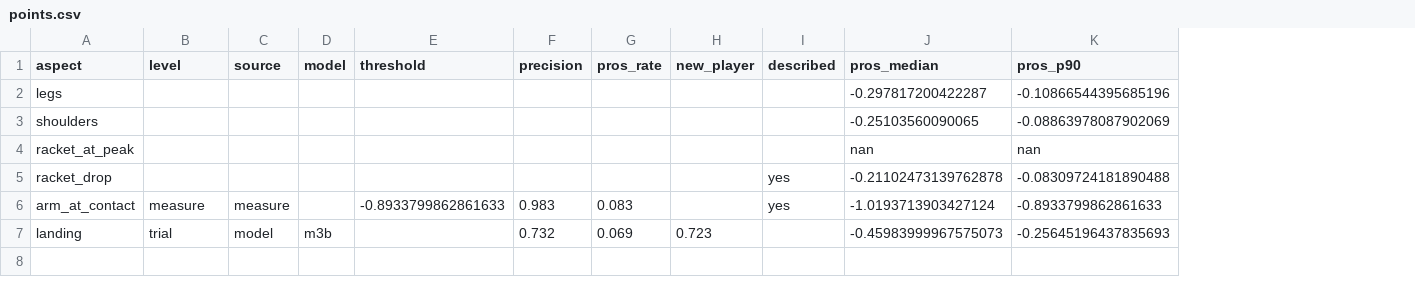
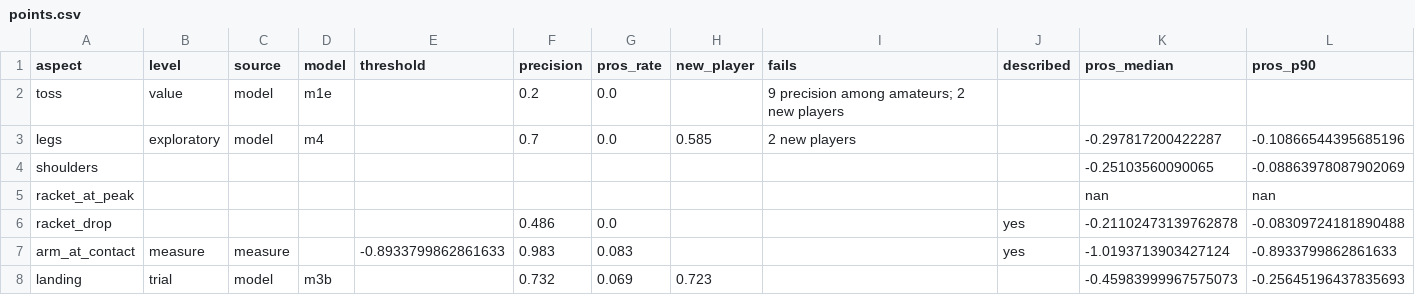
Before and after one commit to erneram/tennis-ai, a CSV file: experiments/serve/points.csv, drawn as a sheet; only a part is shown; addresses are those after the commit; rows hold the shown columns only; the diff names each change by its address in the sheet, - before the commit and + after, or states it on an @@ line.

Commit message:
data(experiments): the legs and the tossing arm in the points table, the lists point by point and the app on every video

```diff
--- a/experiments/serve/points.csv
+++ b/experiments/serve/points.csv
+column I (fails), row 3: 2 new players
+row 2: toss | value | model | m1e |  | 0.2 | 0.0 |  | 9 precision among amateurs; 2 new players
-B3 (level): (empty)
+B3 (level): exploratory
-C3 (source): (empty)
+C3 (source): model
-D3 (model): (empty)
+D3 (model): m4
-F3 (precision): (empty)
+F3 (precision): 0.7
-G3 (pros_rate): (empty)
+G3 (pros_rate): 0.0
-H3 (new_player): (empty)
+H3 (new_player): 0.585
-F6 (precision): (empty)
+F6 (precision): 0.486
-G6 (pros_rate): (empty)
+G6 (pros_rate): 0.0
```
Also changed, not shown: experiments/serve/recommend.csv, 2 other files.
